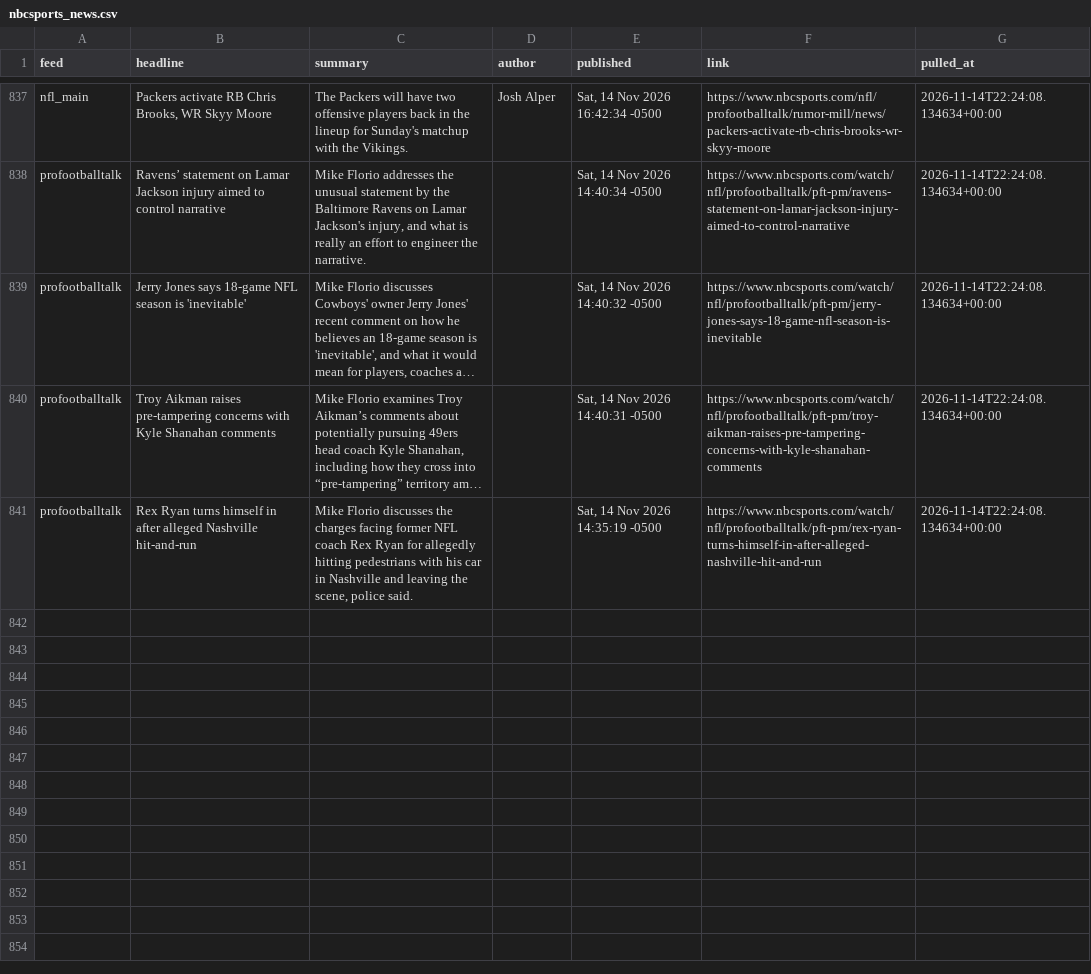
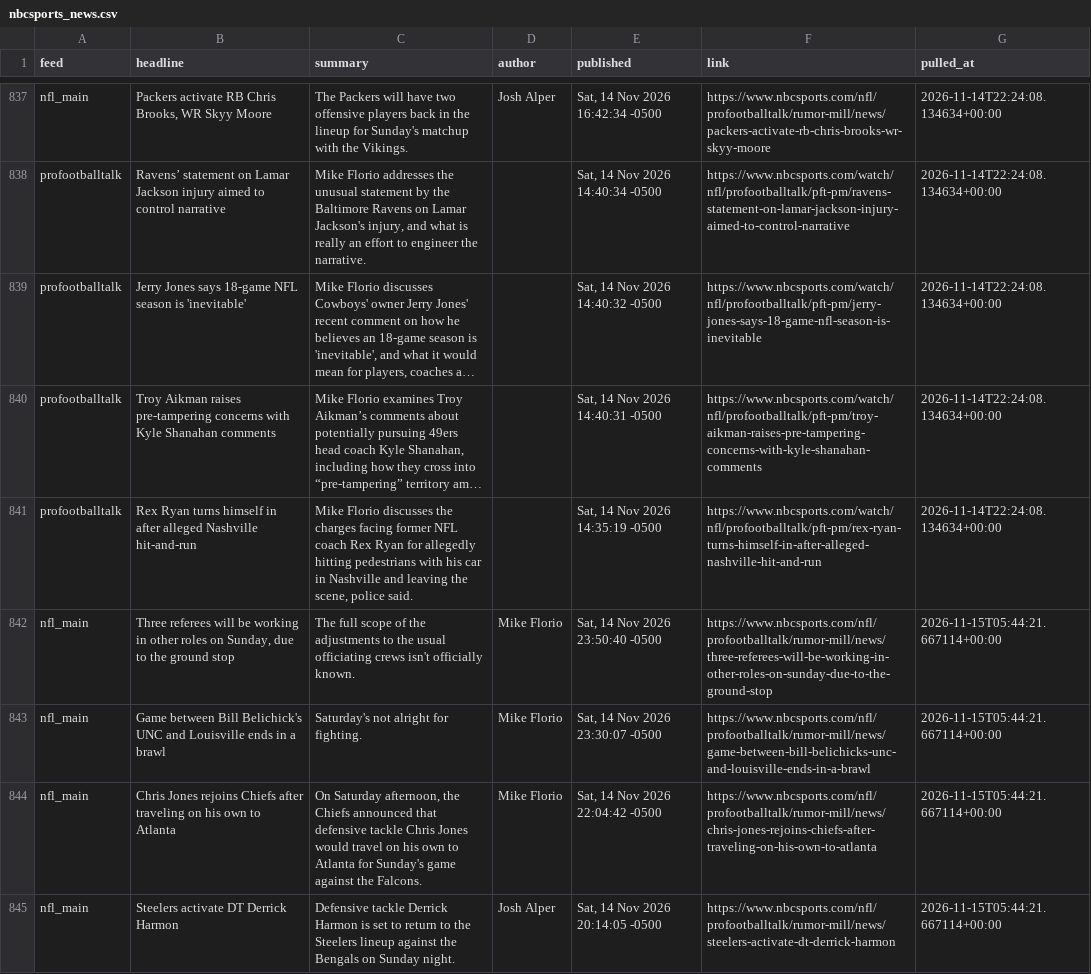
Before and after one commit to alexanderseaney-sketch/ParlayModel, a CSV file: data/raw/nbcsports_news.csv, drawn as a sheet; only a part is shown, gaps mark what is left out; long unchanged cells end in …; the diff names each change by its address in the sheet, - before the commit and + after, or states it on an @@ line.

```diff
--- a/data/raw/nbcsports_news.csv
+++ b/data/raw/nbcsports_news.csv
+row 842: nfl_main | Three referees will be working in other roles on Sunday, due to the ground stop | The full scope of the adjustments to the usual officiating crews isn't officially known. | Mike Florio | Sat, 14 Nov 2026 23:50:40 -0500 | https://www.nbcsports.com/nfl/profootballtalk/rumor-mill/news/three-referees-will-be-working-in-other-roles-on-sunday-due-to-the-ground-stop | 2026-11-15T05:44:21.667114+00:00
+row 843: nfl_main | Game between Bill Belichick's UNC and Louisville ends in a brawl | Saturday's not alright for fighting. | Mike Florio | Sat, 14 Nov 2026 23:30:07 -0500 | https://www.nbcsports.com/nfl/profootballtalk/rumor-mill/news/game-between-bill-belichicks-unc-and-louisville-ends-in-a-brawl | 2026-11-15T05:44:21.667114+00:00
+row 844: nfl_main | Chris Jones rejoins Chiefs after traveling on his own to Atlanta | On Saturday afternoon, the Chiefs announced that defensive tackle Chris Jones would travel on his own to Atlanta for Sunday's game against the Falcons. | Mike Florio | Sat, 14 Nov 2026 22:04:42 -0500 | https://www.nbcsports.com/nfl/profootballtalk/rumor-mill/news/chris-jones-rejoins-chiefs-after-traveling-on-his-own-to-atlanta | 2026-11-15T05:44:21.667114+00:00
+row 845: nfl_main | Steelers activate DT Derrick Harmon | Defensive tackle Derrick Harmon is set to return to the Steelers lineup against the Bengals on Sunday night. | Josh Alper | Sat, 14 Nov 2026 20:14:05 -0500 | https://www.nbcsports.com/nfl/profootballtalk/rumor-mill/news/steelers-activate-dt-derrick-harmon | 2026-11-15T05:44:21.667114+00:00
```
Also changed, not shown: data/raw/footballguys_depth.csv, data/raw/nfl_rosters.csv, 8 other files.
